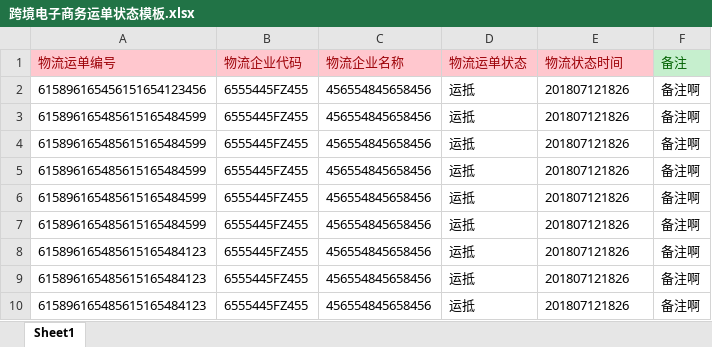
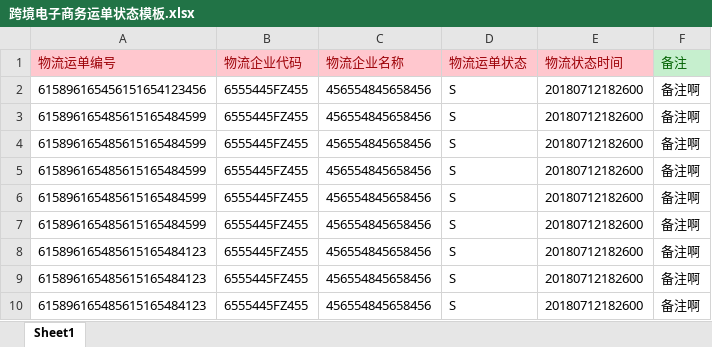
Before and after one commit to zylee19950505/data-interface, an Excel workbook: model/跨境电子商务运单状态模板.xlsx, sheet Sheet1, drawn as a sheet; values as stored, in another font and other column widths than the file's, no borders; the diff names each change by its address in the sheet, - before the commit and + after, or states it on an @@ line.

```diff
--- a/model/跨境电子商务运单状态模板.xlsx (sheet Sheet1)
+++ b/model/跨境电子商务运单状态模板.xlsx (sheet Sheet1)
-D2:D10 (物流运单状态): 运抵
+D2:D10 (物流运单状态): S
-E2:E10 (物流状态时间): 201807121826
+E2:E10 (物流状态时间): 20180712182600
```
Also changed, not shown: 36 other files.
